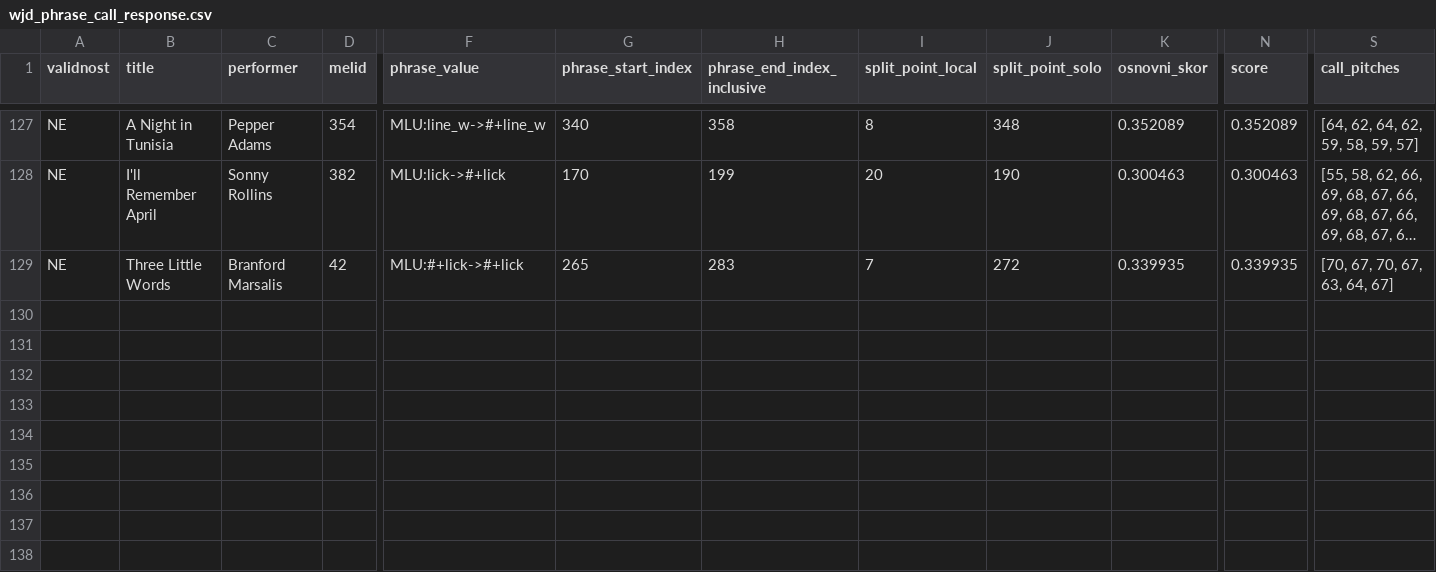
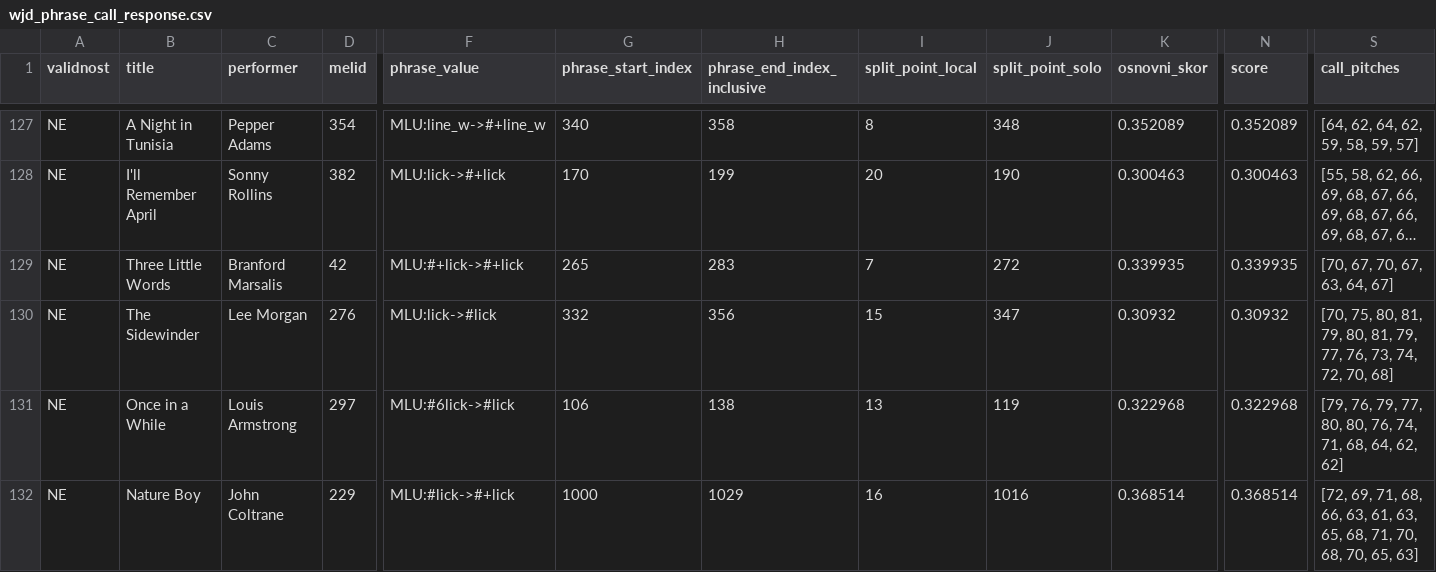
Before and after one commit to NikolinaZdravkovic/jazzdialog, a CSV file: output/wjd_phrase_call_response.csv, drawn as a sheet; only a part is shown, gaps mark what is left out; long unchanged cells end in …; rows hold the shown columns only; the diff names each change by its address in the sheet, - before the commit and + after, or states it on an @@ line.

Commit message:
Record remaining strict MLU review decisions

```diff
--- a/output/wjd_phrase_call_response.csv
+++ b/output/wjd_phrase_call_response.csv
+row 130: NE | The Sidewinder | Lee Morgan | 276 | MLU:lick->#lick | 332 | 356 | 15 | 347 | 0.30932 | 0.30932 | [70, 75, 80, 81, 79, 80, 81, 79, 77, 76, 73, 74, 72, 70, 68]
+row 131: NE | Once in a While | Louis Armstrong | 297 | MLU:#6lick->#lick | 106 | 138 | 13 | 119 | 0.322968 | 0.322968 | [79, 76, 79, 77, 80, 80, 76, 74, 71, 68, 64, 62, 62]
+row 132: NE | Nature Boy | John Coltrane | 229 | MLU:#lick->#+lick | 1000 | 1029 | 16 | 1016 | 0.368514 | 0.368514 | [72, 69, 71, 68, 66, 63, 61, 63, 65, 68, 71, 70, 68, 70, 65, 63]
```
Also changed, not shown: 2 other files.
